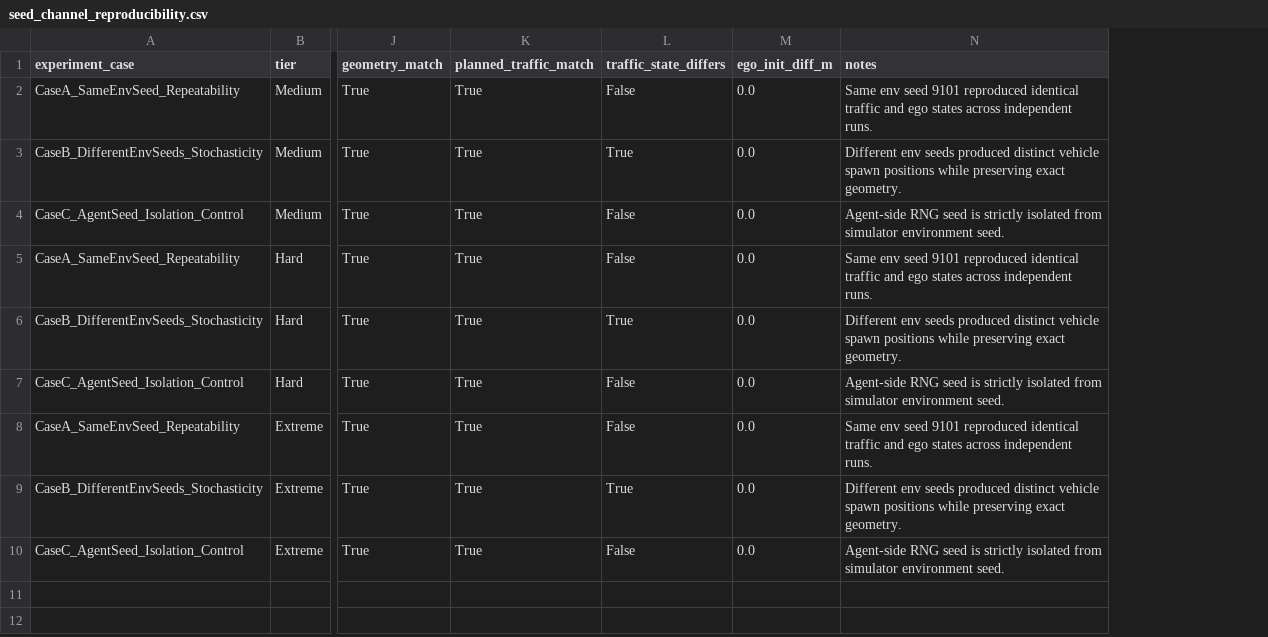
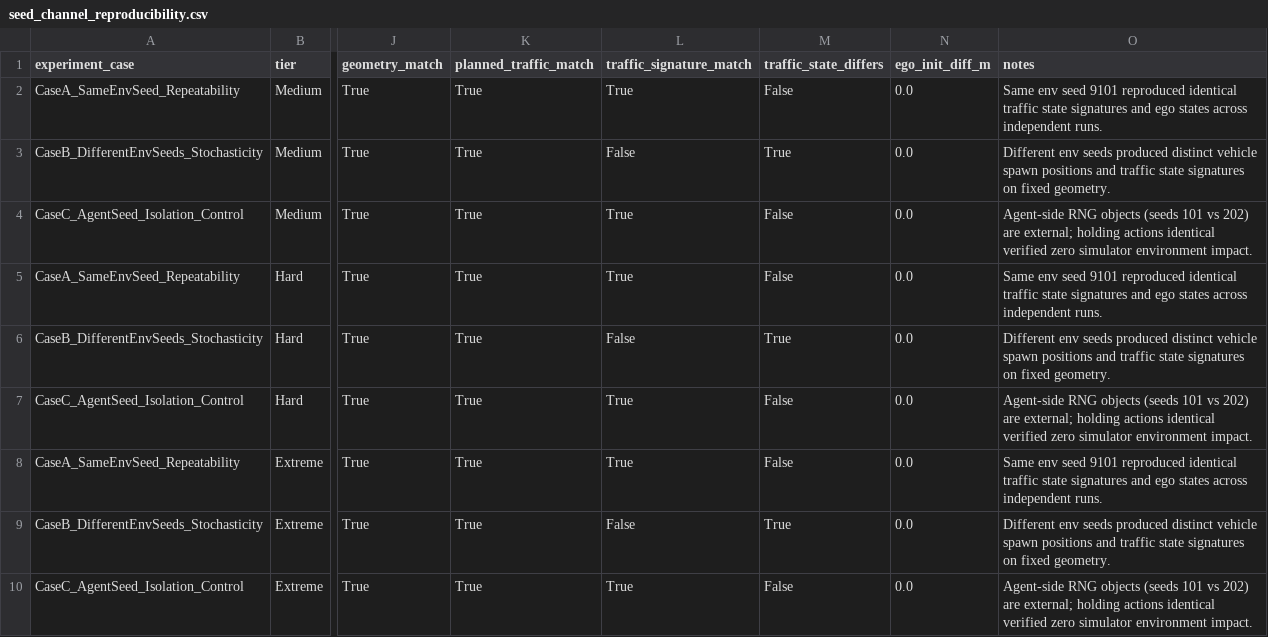
Before and after one commit to doduyquy/sgu-team-2026-advanced-ai-subject, a CSV file: autonomous-driving-rl/results/audits/evaluation_protocol/seed_channel_reproducibility.csv, drawn as a sheet; only a part is shown, gaps mark what is left out; addresses are those after the commit; the diff names each change by its address in the sheet, - before the commit and + after, or states it on an @@ line.

```diff
--- a/autonomous-driving-rl/results/audits/evaluation_protocol/seed_channel_reproducibility.csv
+++ b/autonomous-driving-rl/results/audits/evaluation_protocol/seed_channel_reproducibility.csv
+column L (traffic_signature_match), rows 2-10: True | False | True | True | False | True | True | False | True
-O2 (notes): …identical traffic and ego…
+O2 (notes): …identical traffic state signatures and ego…
-O3 (notes): …spawn positions while preserving exact geometry.
+O3 (notes): …spawn positions and traffic state signatures on fixed geometry.
-O4 (notes): Agent-side RNG seed is strictly isolated from simulator environment seed.
+O4 (notes): Agent-side RNG objects (seeds 101 vs 202) are external; holding actions identical verified zero simulator environment impact.
-O5 (notes): …identical traffic and ego…
+O5 (notes): …identical traffic state signatures and ego…
-O6 (notes): …spawn positions while preserving exact geometry.
+O6 (notes): …spawn positions and traffic state signatures on fixed geometry.
-O7 (notes): Agent-side RNG seed is strictly isolated from simulator environment seed.
+O7 (notes): Agent-side RNG objects (seeds 101 vs 202) are external; holding actions identical verified zero simulator environment impact.
-O8 (notes): …identical traffic and ego…
+O8 (notes): …identical traffic state signatures and ego…
-O9 (notes): …spawn positions while preserving exact geometry.
+O9 (notes): …spawn positions and traffic state signatures on fixed geometry.
-O10 (notes): Agent-side RNG seed is strictly isolated from simulator environment seed.
+O10 (notes): Agent-side RNG objects (seeds 101 vs 202) are external; holding actions identical verified zero simulator environment impact.
```
Also changed, not shown: autonomous-driving-rl/results/audits/evaluation_protocol/geometry_split_manifest.csv, 10 other files.
